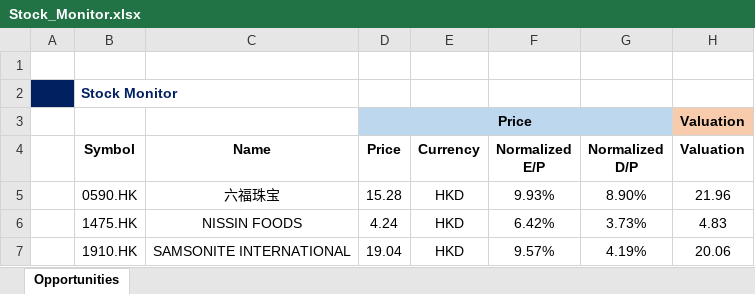
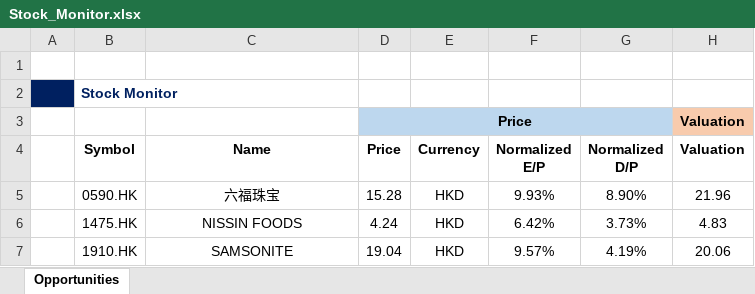
Before and after one commit to JerryChenz/Invest_Proc_Alpha, an Excel workbook: financial_models/Stock_Monitor.xlsx, sheet Opportunities, drawn as a sheet; only a part is shown; values as stored, in another font and other column widths than the file's, no borders; conditional formats not drawn; the diff names each change by its address in the sheet, - before the commit and + after, or states it on an @@ line.

```diff
--- a/financial_models/Stock_Monitor.xlsx (sheet Opportunities)
+++ b/financial_models/Stock_Monitor.xlsx (sheet Opportunities)
-C7 (Name): SAMSONITE INTERNATIONAL
+C7 (Name): SAMSONITE
```
Also changed, not shown: financial_models/opportunities/1910.HK_Stock_Valuation.xlsx.
